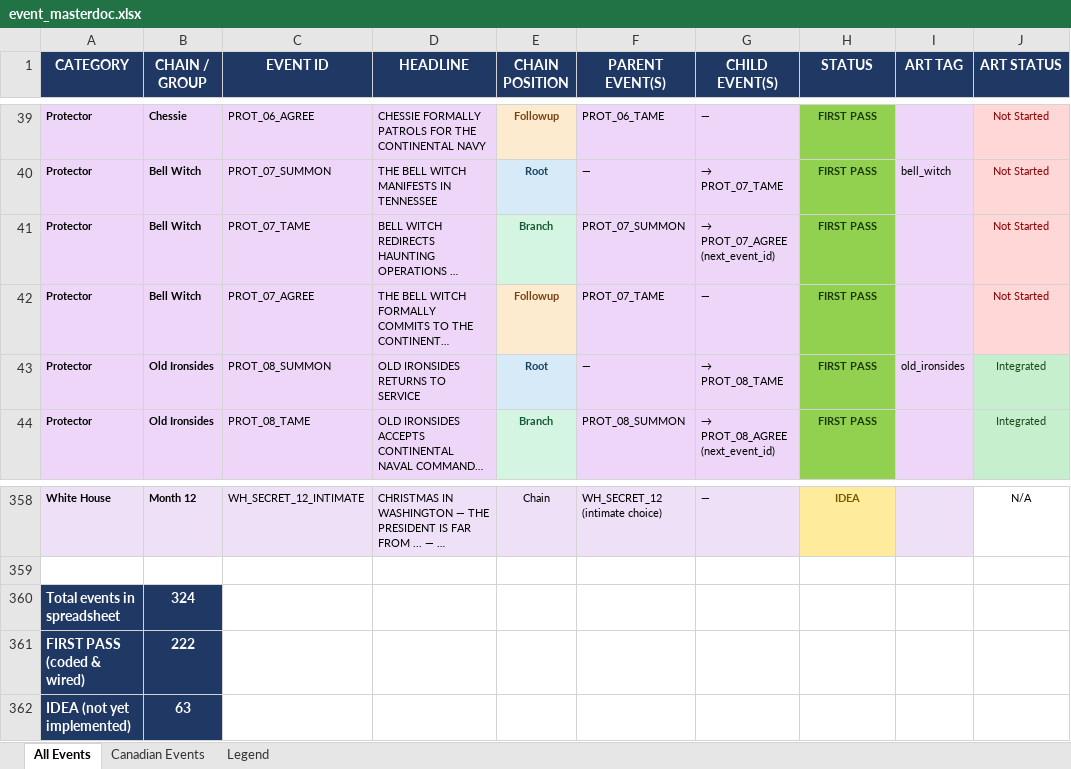
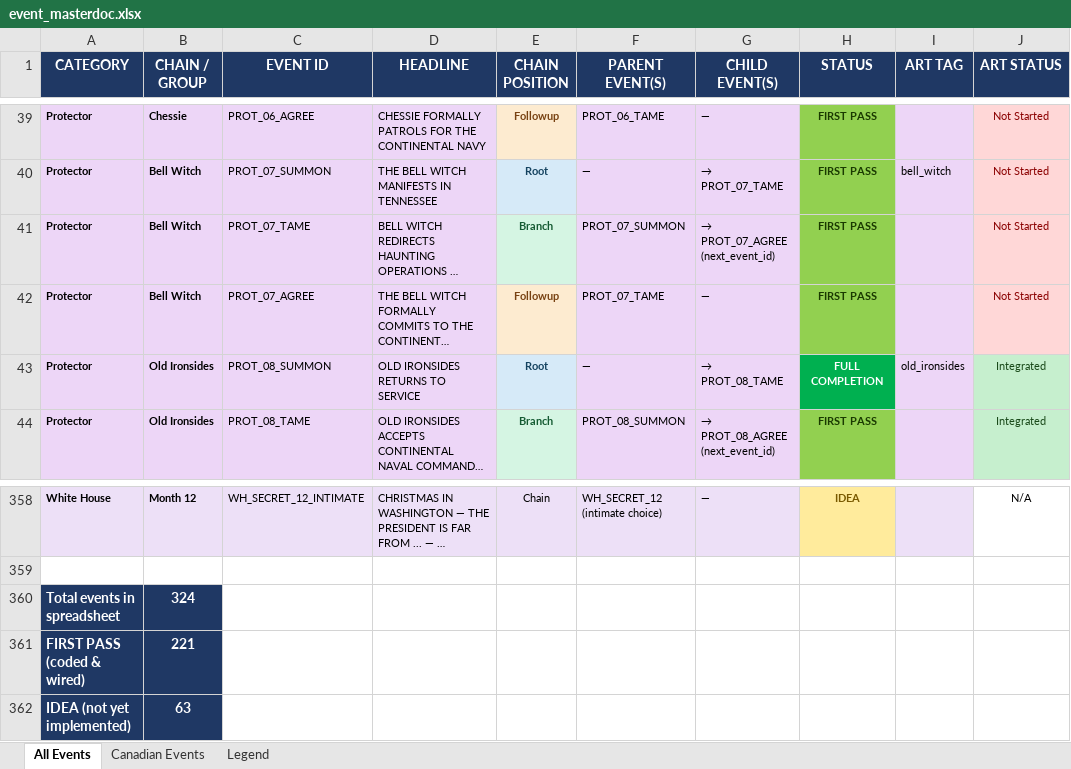
Before and after one commit to etherthegreat/mostupdatedfarsword, an Excel workbook: event_masterdoc.xlsx, sheet All Events, drawn as a sheet; only a part is shown, gaps mark what is left out; long unchanged cells end in …; values as stored, in another font and other column widths than the file's, no borders; the diff names each change by its address in the sheet, - before the commit and + after, or states it on an @@ line.

```diff
--- a/event_masterdoc.xlsx (sheet All Events)
+++ b/event_masterdoc.xlsx (sheet All Events)
-H43 (STATUS): FIRST PASS
+H43 (STATUS): FULL COMPLETION
@@ H43 fill: #92D050 → #00B050, text colour: #1A3A00 → #FFFFFF @@
-B361 (CHAIN / GROUP): 222
+B361 (CHAIN / GROUP): 221
```
Also changed, not shown: 1 other file.
